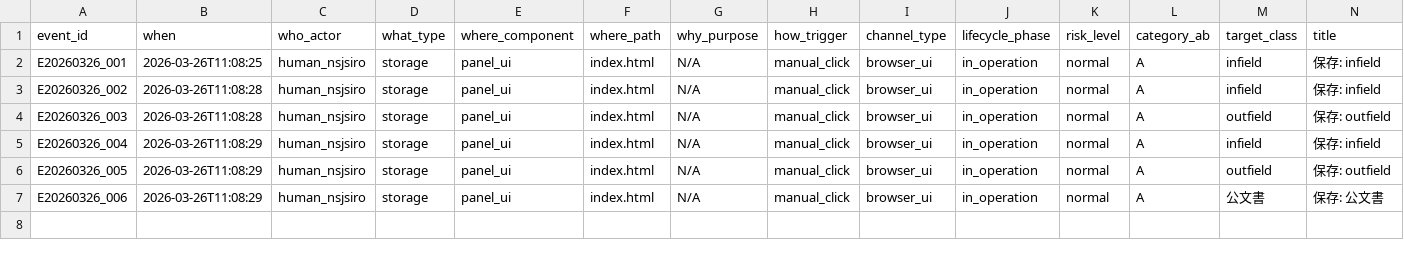
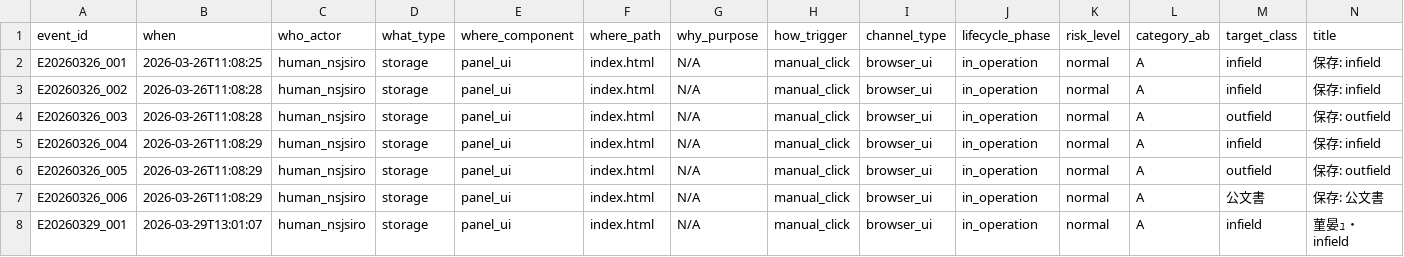
Before and after one commit to m-sirius-k/MoCKA, a CSV file: data/events.csv, drawn as a sheet; only a part is shown; rows hold the shown columns only; the diff names each change by its address in the sheet, - before the commit and + after, or states it on an @@ line.

Commit message:
E20260329_001: First real event recorded via control panel — external tools research

```diff
--- a/data/events.csv
+++ b/data/events.csv
+row 8: E20260329_001 | 2026-03-29T13:01:07 | human_nsjsiro | storage | panel_ui | index.html | N/A | manual_click | browser_ui | in_operation | normal | A | infield | 菫晏ｭ・ infield
```
Also changed, not shown: 5 other files.
